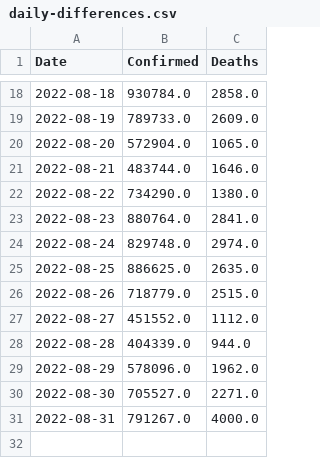
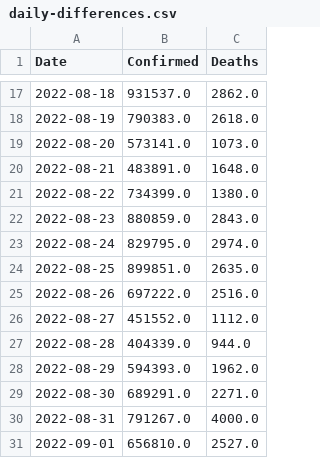
Before and after one commit to Tim-Abwao/covid19-global-dashboard, a CSV file: covid-19-data/daily-differences.csv, drawn as a sheet; only a part is shown, gaps mark what is left out; the diff covers the shown part only.

```diff
--- a/covid-19-data/daily-differences.csv
+++ b/covid-19-data/daily-differences.csv
@@ -18,14 +17,15 @@ Date,Confirmed,Deaths
-2022-08-18,930784.0,2858.0
-2022-08-19,789733.0,2609.0
-2022-08-20,572904.0,1065.0
-2022-08-21,483744.0,1646.0
-2022-08-22,734290.0,1380.0
-2022-08-23,880764.0,2841.0
-2022-08-24,829748.0,2974.0
-2022-08-25,886625.0,2635.0
-2022-08-26,718779.0,2515.0
+2022-08-18,931537.0,2862.0
+2022-08-19,790383.0,2618.0
+2022-08-20,573141.0,1073.0
+2022-08-21,483891.0,1648.0
+2022-08-22,734399.0,1380.0
+2022-08-23,880859.0,2843.0
+2022-08-24,829795.0,2974.0
+2022-08-25,899851.0,2635.0
+2022-08-26,697222.0,2516.0
 2022-08-27,451552.0,1112.0
 2022-08-28,404339.0,944.0
-2022-08-29,578096.0,1962.0
-2022-08-30,705527.0,2271.0
+2022-08-29,594393.0,1962.0
+2022-08-30,689291.0,2271.0
 2022-08-31,791267.0,4000.0
+2022-09-01,656810.0,2527.0
```
Also changed, not shown: 1 removed row and 30 edited cells elsewhere in this file, covid-19-data/latest-data.csv, covid-19-data/time-series-data.csv.
